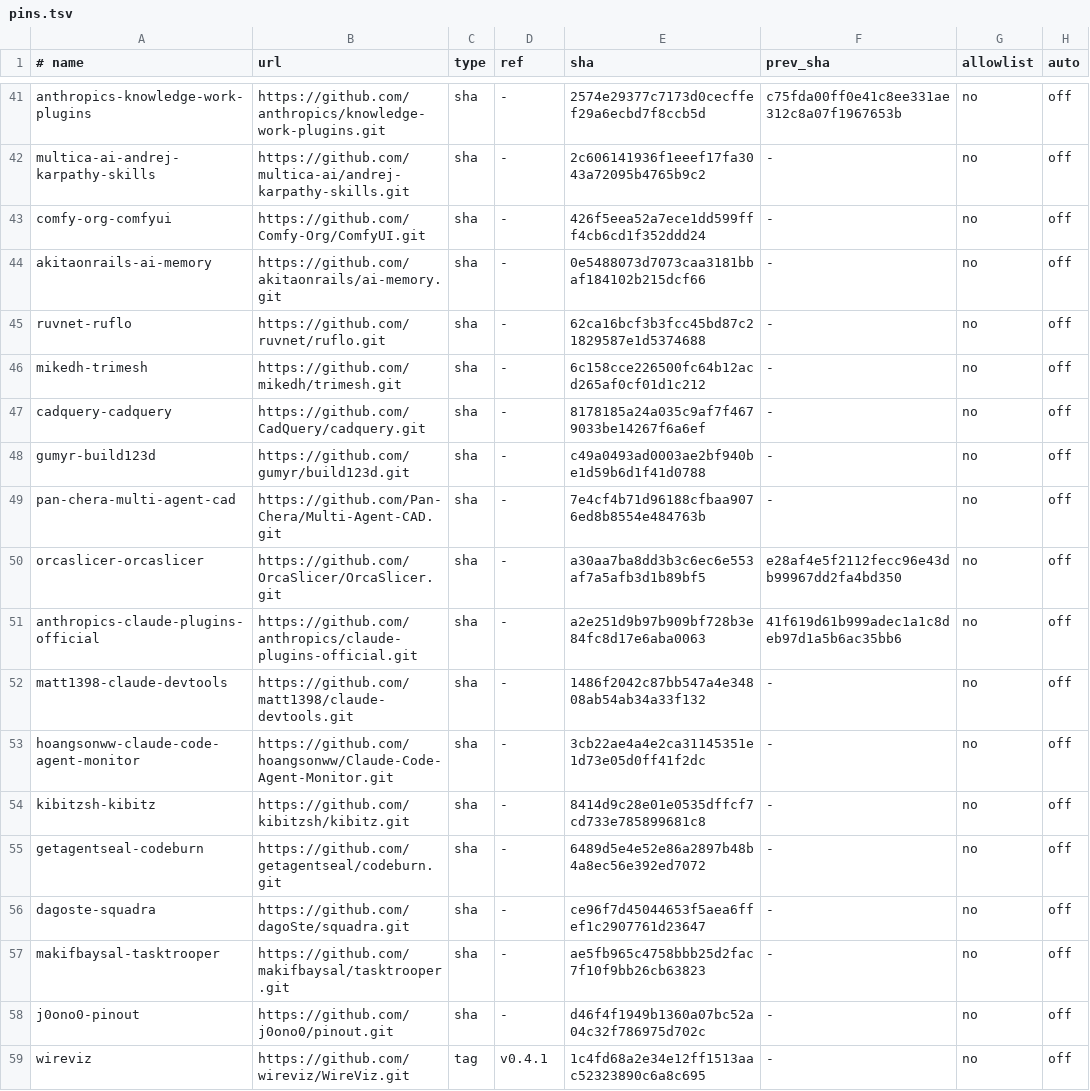
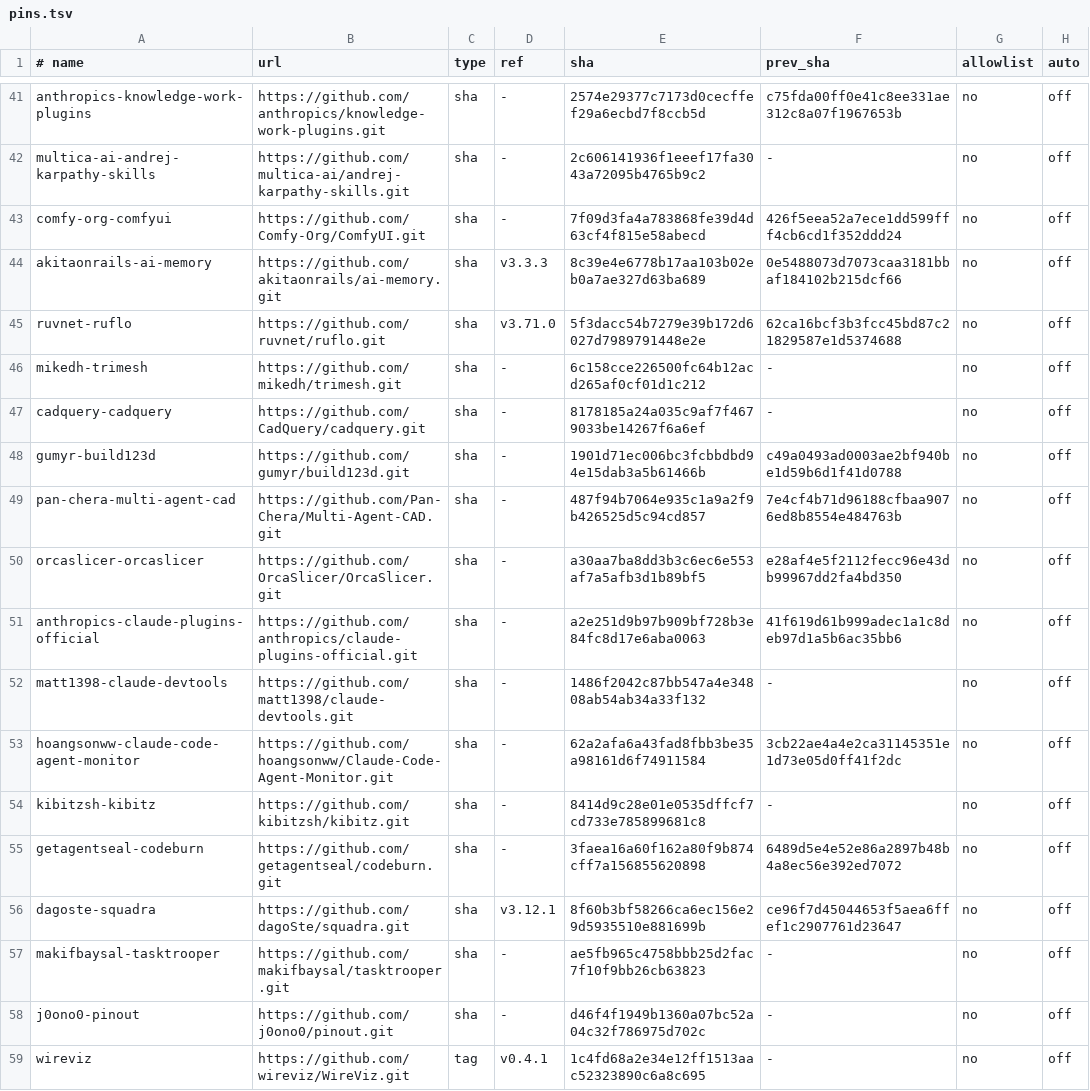
Before and after one commit to athanhtuan11/STLAB_Toolhub, a TSV file: claude-workspace/community/pins.tsv, drawn as a sheet; only a part is shown, gaps mark what is left out; the diff covers the shown part only; the diff names each change by its address in the sheet, - before the commit and + after, or states it on an @@ line.

```diff
--- a/claude-workspace/community/pins.tsv
+++ b/claude-workspace/community/pins.tsv
-E43 (sha): 426f5eea52a7ece1dd599fff4cb6cd1f352ddd24
+E43 (sha): 7f09d3fa4a783868fe39d4d63cf4f815e58abecd
-F43 (prev_sha): -
+F43 (prev_sha): 426f5eea52a7ece1dd599fff4cb6cd1f352ddd24
-D44 (ref): -
+D44 (ref): v3.3.3
-E44 (sha): 0e5488073d7073caa3181bbaf184102b215dcf66
+E44 (sha): 8c39e4e6778b17aa103b02eb0a7ae327d63ba689
-F44 (prev_sha): -
+F44 (prev_sha): 0e5488073d7073caa3181bbaf184102b215dcf66
-D45 (ref): -
+D45 (ref): v3.71.0
-E45 (sha): 62ca16bcf3b3fcc45bd87c21829587e1d5374688
+E45 (sha): 5f3dacc54b7279e39b172d6027d7989791448e2e
-F45 (prev_sha): -
+F45 (prev_sha): 62ca16bcf3b3fcc45bd87c21829587e1d5374688
-E48 (sha): c49a0493ad0003ae2bf940be1d59b6d1f41d0788
+E48 (sha): 1901d71ec006bc3fcbbdbd94e15dab3a5b61466b
-F48 (prev_sha): -
+F48 (prev_sha): c49a0493ad0003ae2bf940be1d59b6d1f41d0788
-E49 (sha): 7e4cf4b71d96188cfbaa9076ed8b8554e484763b
+E49 (sha): 487f94b7064e935c1a9a2f9b426525d5c94cd857
-F49 (prev_sha): -
+F49 (prev_sha): 7e4cf4b71d96188cfbaa9076ed8b8554e484763b
-E53 (sha): 3cb22ae4a4e2ca31145351e1d73e05d0ff41f2dc
+E53 (sha): 62a2afa6a43fad8fbb3be35a98161d6f74911584
-F53 (prev_sha): -
+F53 (prev_sha): 3cb22ae4a4e2ca31145351e1d73e05d0ff41f2dc
-E55 (sha): 6489d5e4e52e86a2897b48b4a8ec56e392ed7072
+E55 (sha): 3faea16a60f162a80f9b874cff7a156855620898
-F55 (prev_sha): -
+F55 (prev_sha): 6489d5e4e52e86a2897b48b4a8ec56e392ed7072
-D56 (ref): -
+D56 (ref): v3.12.1
-E56 (sha): ce96f7d45044653f5aea6ffef1c2907761d23647
+E56 (sha): 8f60b3bf58266ca6ec156e29d5935510e881699b
-F56 (prev_sha): -
+F56 (prev_sha): ce96f7d45044653f5aea6ffef1c2907761d23647
```
Also changed, not shown: 42 edited cells elsewhere in this file, 1 other file.
